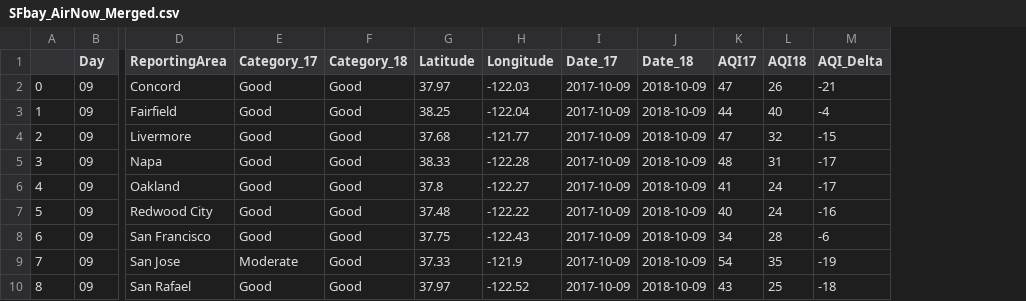
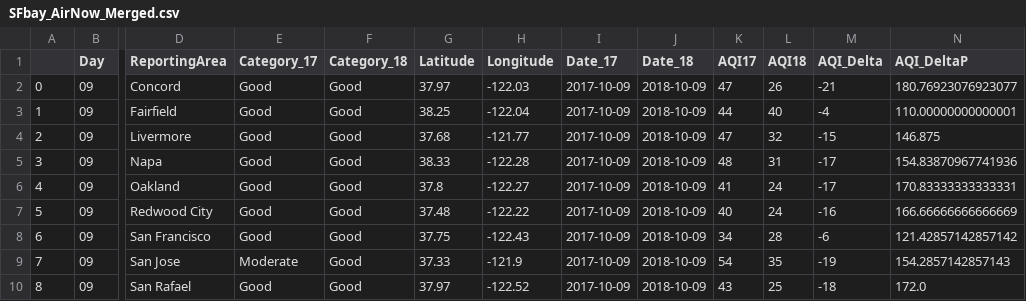
Before and after one commit to HP-Nunes/airQualityInTheBayArea_aComparisonBetweenOctober2017-2018, a CSV file: outputs/SFbay_AirNow_Merged.csv, drawn as a sheet; only a part is shown, gaps mark what is left out; the diff names each change by its address in the sheet, - before the commit and + after, or states it on an @@ line.

Commit message:
adding the AQI_DeltaP field to enable bubble chart rendering in plotly.js

```diff
--- a/outputs/SFbay_AirNow_Merged.csv
+++ b/outputs/SFbay_AirNow_Merged.csv
+column N (AQI_DeltaP), rows 2-10: 180.76923076923077 | 110.00000000000001 | 146.875 | 154.83870967741936 | 170.83333333333331 | 166.66666666666669 | 121.42857142857142 | 154.2857142857143 | 172.0
```
Also changed, not shown: 16 other files.
